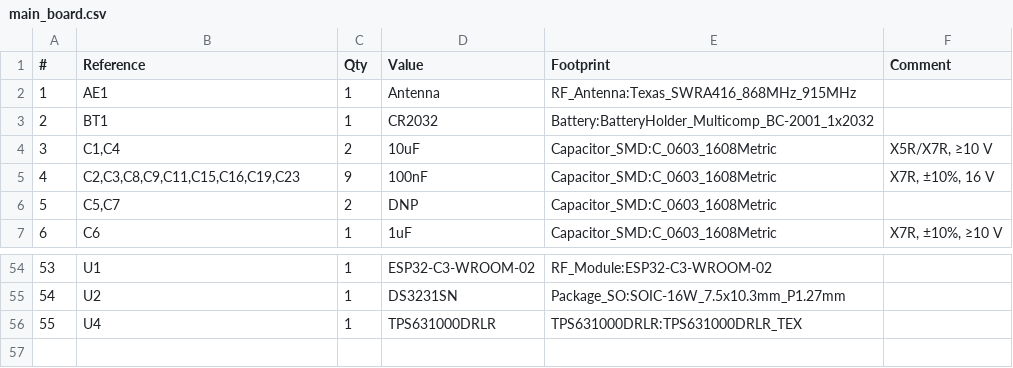
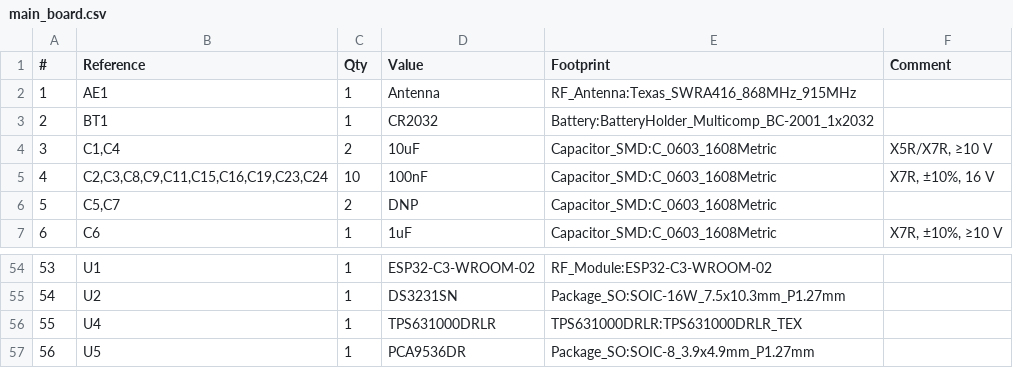
Before and after one commit to trabem/home_sense_meteostation, a CSV file: hardware/main_board/main_board.csv, drawn as a sheet; only a part is shown, gaps mark what is left out.

```diff
--- a/hardware/main_board/main_board.csv
+++ b/hardware/main_board/main_board.csv
@@ -4,3 +4,3 @@
 "3","C1,C4","2","10uF","Capacitor_SMD:C_0603_1608Metric","X5R/X7R, ≥10 V"
-"4","C2,C3,C8,C9,C11,C15,C16,C19,C23","9","100nF","Capacitor_SMD:C_0603_1608Metric","X7R, ±10%, 16 V"
+"4","C2,C3,C8,C9,C11,C15,C16,C19,C23,C24","10","100nF","Capacitor_SMD:C_0603_1608Metric","X7R, ±10%, 16 V"
 "5","C5,C7","2","DNP","Capacitor_SMD:C_0603_1608Metric",""
@@ -56 +56,2 @@
 "55","U4","1","TPS631000DRLR","TPS631000DRLR:TPS631000DRLR_TEX",""
+"56","U5","1","PCA9536DR","Package_SO:SOIC-8_3.9x4.9mm_P1.27mm",""
```
Also changed, not shown: 21 other files.
